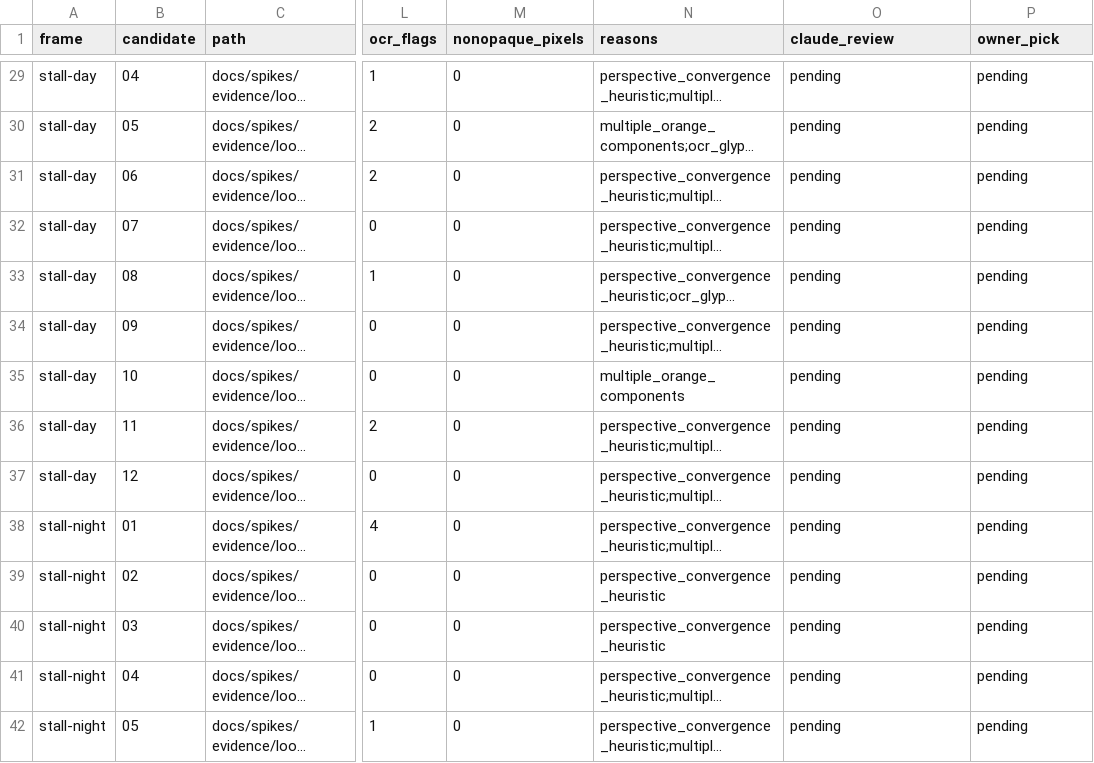
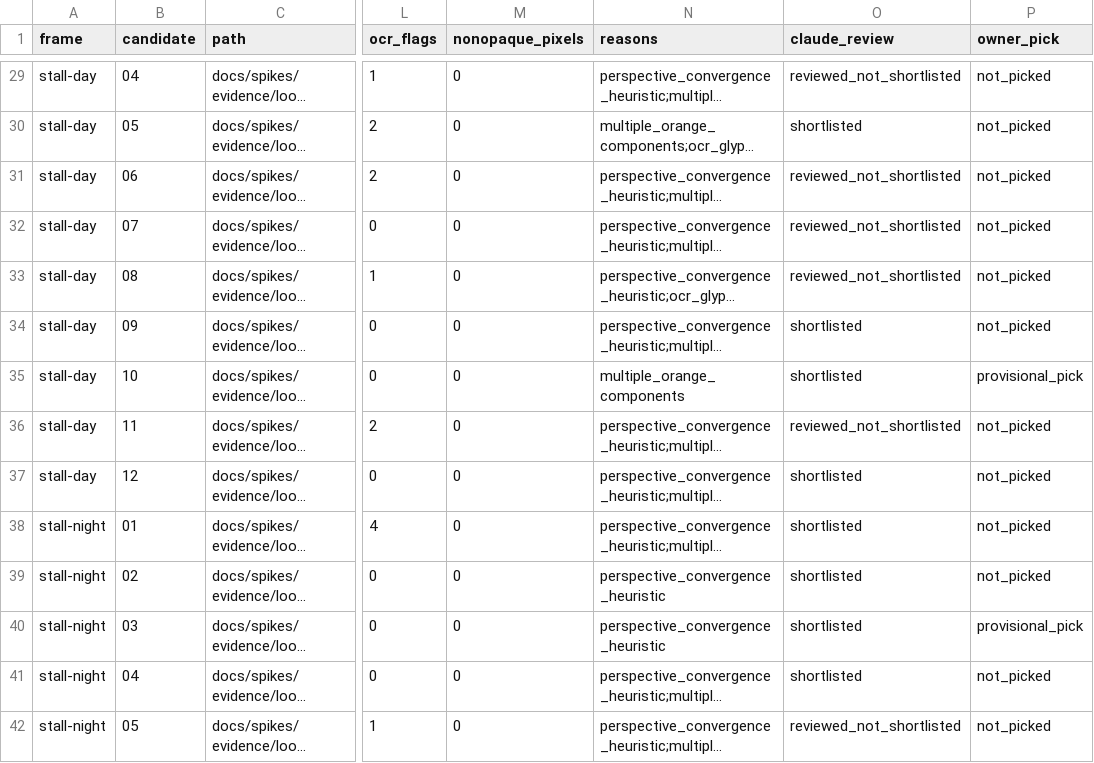
Before and after one commit to mannyc2/the-floor, a CSV file: docs/spikes/evidence/look/references/candidates.csv, drawn as a sheet; only a part is shown, gaps mark what is left out; long unchanged cells end in …; the diff covers the shown part only; the diff names each change by its address in the sheet, - before the commit and + after, or states it on an @@ line.

Commit message:
Record independent review and provisional reference picks

```diff
--- a/docs/spikes/evidence/look/references/candidates.csv
+++ b/docs/spikes/evidence/look/references/candidates.csv
-O29 (claude_review): pending
+O29 (claude_review): reviewed_not_shortlisted
-P29:P34 (owner_pick): pending
+P29:P34 (owner_pick): not_picked
-O30 (claude_review): pending
+O30 (claude_review): shortlisted
-O31:O33 (claude_review): pending
+O31:O33 (claude_review): reviewed_not_shortlisted
-O34:O35 (claude_review): pending
+O34:O35 (claude_review): shortlisted
-P35 (owner_pick): pending
+P35 (owner_pick): provisional_pick
-O36 (claude_review): pending
+O36 (claude_review): reviewed_not_shortlisted
-P36:P39 (owner_pick): pending
+P36:P39 (owner_pick): not_picked
-O37:O41 (claude_review): pending
+O37:O41 (claude_review): shortlisted
-P40 (owner_pick): pending
+P40 (owner_pick): provisional_pick
-P41:P42 (owner_pick): pending
+P41:P42 (owner_pick): not_picked
-O42 (claude_review): pending
+O42 (claude_review): reviewed_not_shortlisted
```
Also changed, not shown: 140 edited cells elsewhere in this file, 15 other files.
